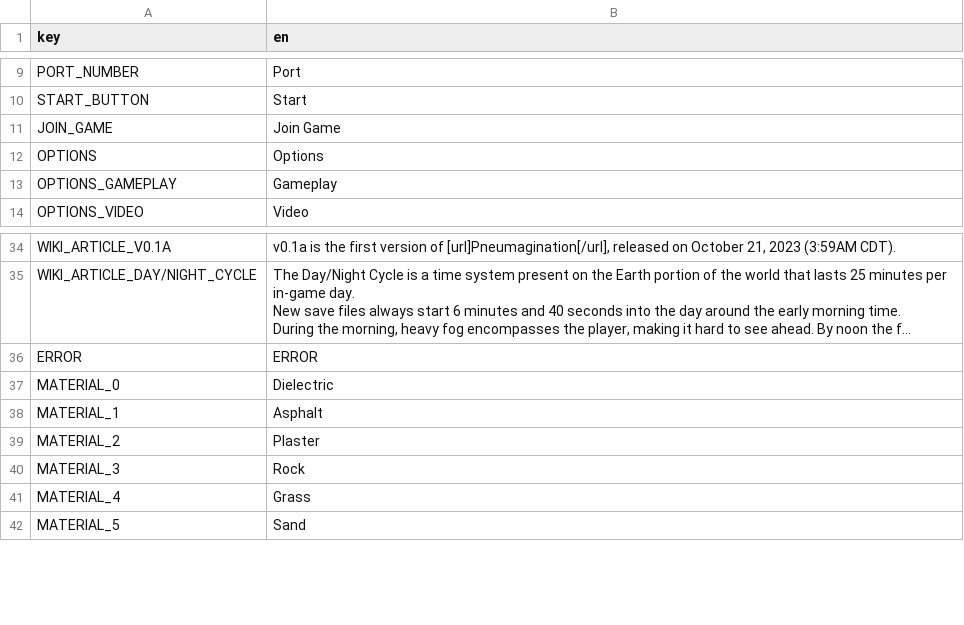
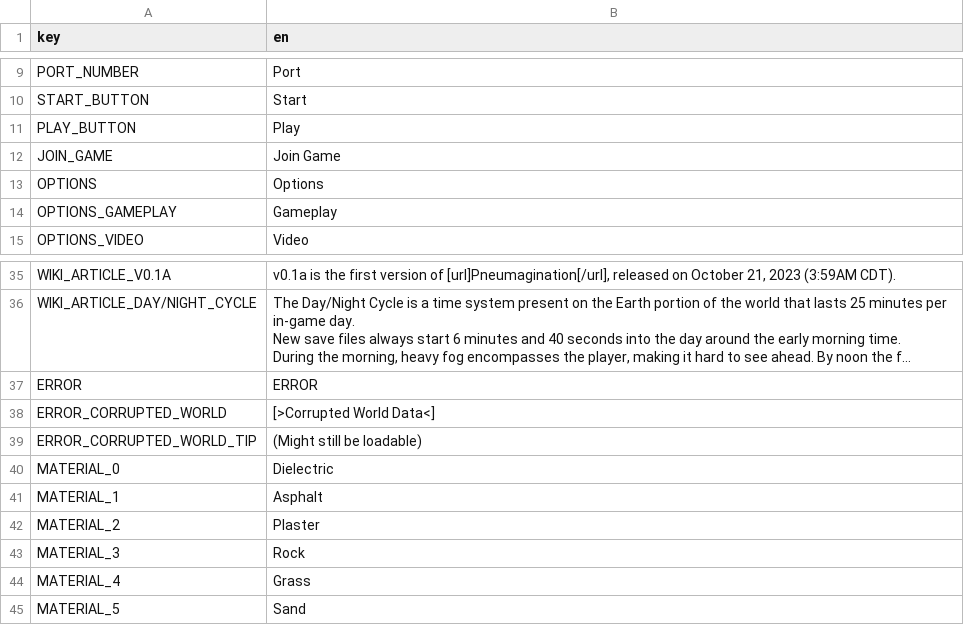
Before and after one commit to The64thGamer/Pneumagination-Old-Ver, a CSV file: Translations/translations.csv, drawn as a sheet; only a part is shown, gaps mark what is left out; long unchanged cells end in …; the diff names each change by its address in the sheet, - before the commit and + after, or states it on an @@ line.

Commit message:
World files now load

```diff
--- a/Translations/translations.csv
+++ b/Translations/translations.csv
+row 11: PLAY_BUTTON | Play
+row 38: ERROR_CORRUPTED_WORLD | [>Corrupted World Data<]
+row 39: ERROR_CORRUPTED_WORLD_TIP | (Might still be loadable)
```
Also changed, not shown: 16 other files.
